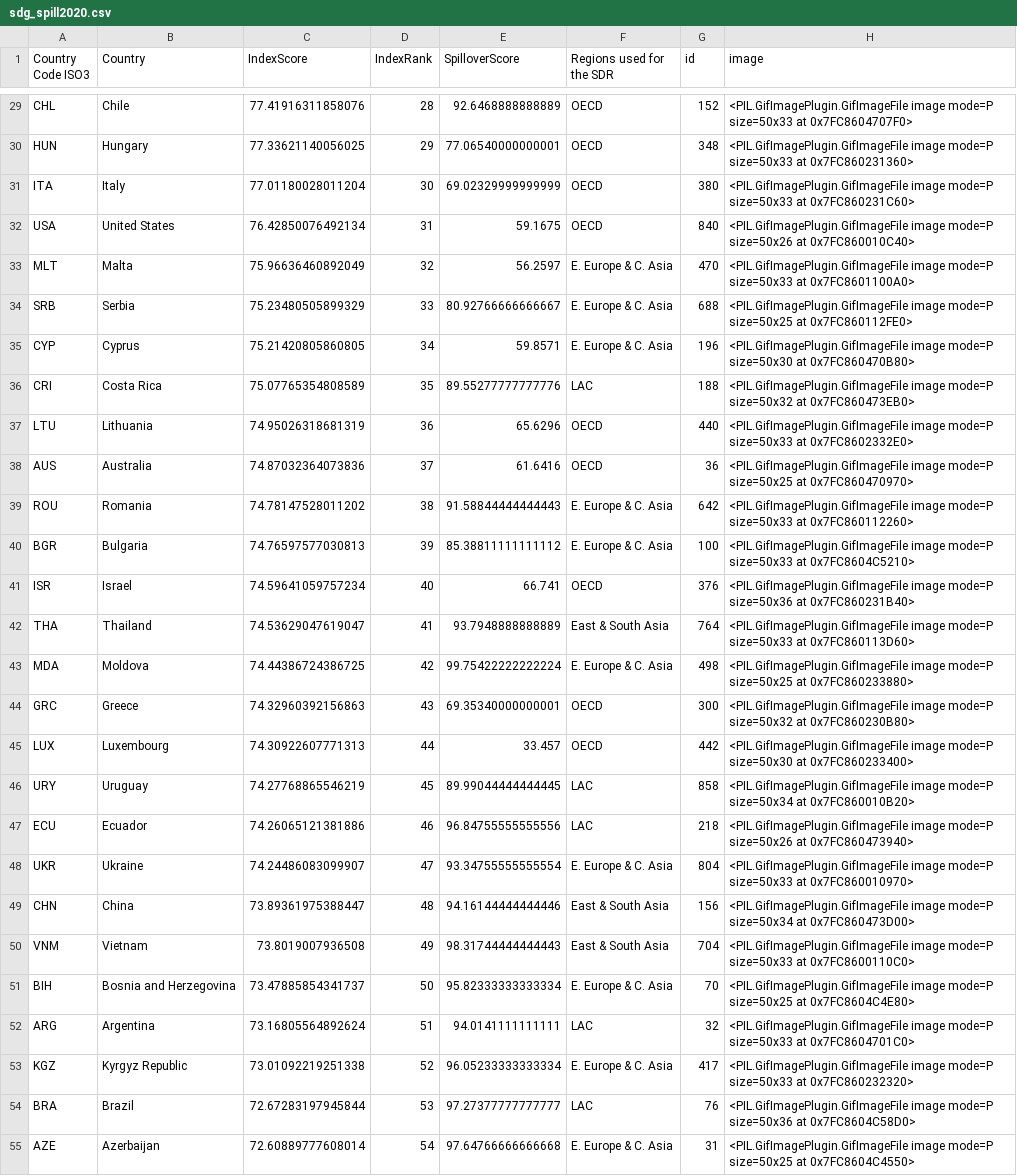
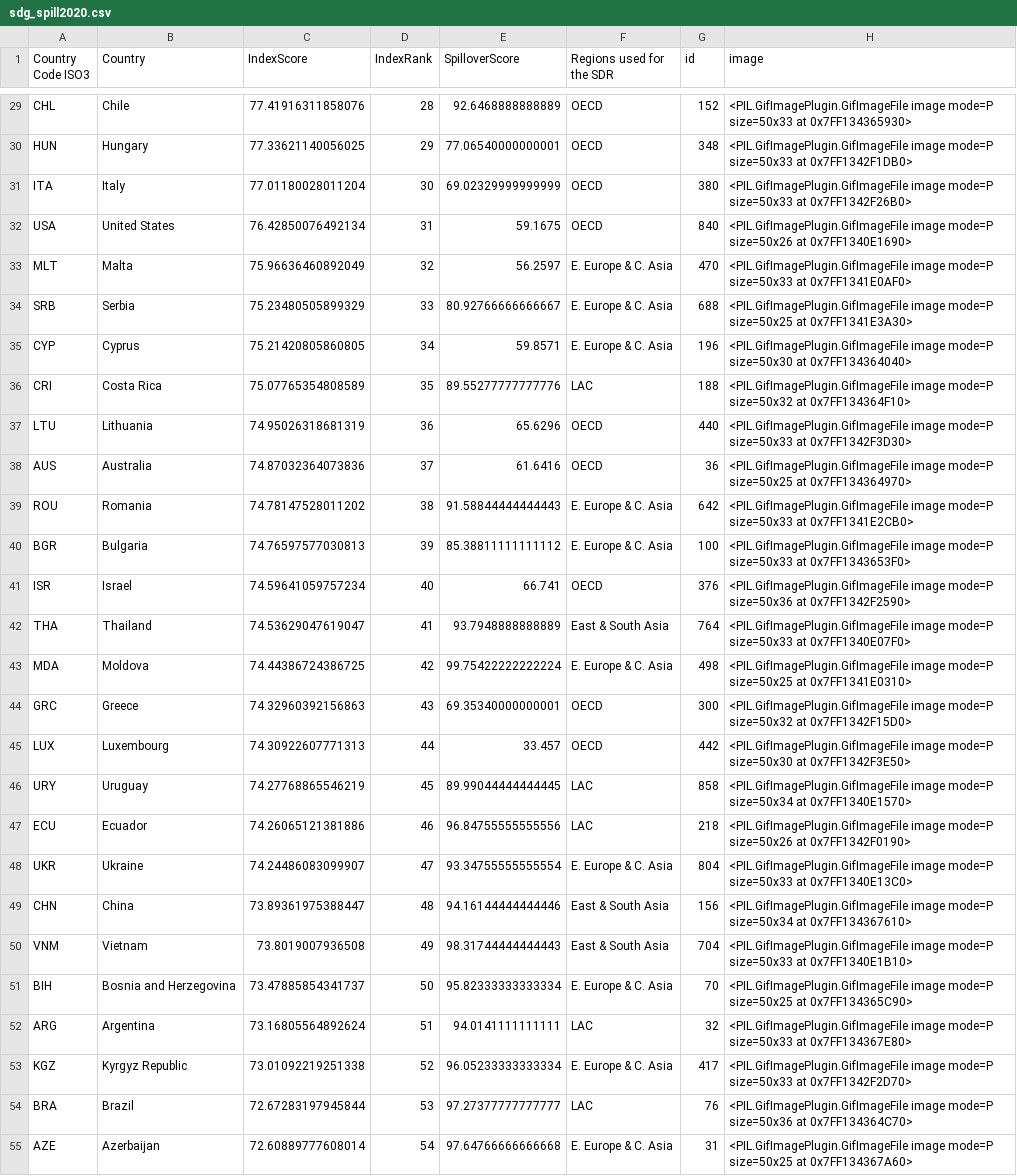
Before and after one commit to jacubero/SDG, a CSV file: output/sdg_spill2020.csv, drawn as a sheet; only a part is shown, gaps mark what is left out; the diff covers the shown part only; the diff names each change by its address in the sheet, - before the commit and + after, or states it on an @@ line.

```diff
--- a/output/sdg_spill2020.csv
+++ b/output/sdg_spill2020.csv
-H29 (image): …size=50x33 at 0x7FC8604707F0>
+H29 (image): …size=50x33 at 0x7FF134365930>
-H30 (image): …size=50x33 at 0x7FC860231360>
+H30 (image): …size=50x33 at 0x7FF1342F1DB0>
-H31 (image): …size=50x33 at 0x7FC860231C60>
+H31 (image): …size=50x33 at 0x7FF1342F26B0>
-H32 (image): …size=50x26 at 0x7FC860010C40>
+H32 (image): …size=50x26 at 0x7FF1340E1690>
-H33 (image): …size=50x33 at 0x7FC8601100A0>
+H33 (image): …size=50x33 at 0x7FF1341E0AF0>
-H34 (image): …size=50x25 at 0x7FC860112FE0>
+H34 (image): …size=50x25 at 0x7FF1341E3A30>
-H35 (image): …size=50x30 at 0x7FC860470B80>
+H35 (image): …size=50x30 at 0x7FF134364040>
-H36 (image): …size=50x32 at 0x7FC860473EB0>
+H36 (image): …size=50x32 at 0x7FF134364F10>
-H37 (image): …size=50x33 at 0x7FC8602332E0>
+H37 (image): …size=50x33 at 0x7FF1342F3D30>
-H38 (image): …size=50x25 at 0x7FC860470970>
+H38 (image): …size=50x25 at 0x7FF134364970>
-H39 (image): …size=50x33 at 0x7FC860112260>
+H39 (image): …size=50x33 at 0x7FF1341E2CB0>
-H40 (image): …size=50x33 at 0x7FC8604C5210>
+H40 (image): …size=50x33 at 0x7FF1343653F0>
-H41 (image): …size=50x36 at 0x7FC860231B40>
+H41 (image): …size=50x36 at 0x7FF1342F2590>
-H42 (image): …size=50x33 at 0x7FC860113D60>
+H42 (image): …size=50x33 at 0x7FF1340E07F0>
-H43 (image): …size=50x25 at 0x7FC860233880>
+H43 (image): …size=50x25 at 0x7FF1341E0310>
-H44 (image): …size=50x32 at 0x7FC860230B80>
+H44 (image): …size=50x32 at 0x7FF1342F15D0>
-H45 (image): …size=50x30 at 0x7FC860233400>
+H45 (image): …size=50x30 at 0x7FF1342F3E50>
-H46 (image): …size=50x34 at 0x7FC860010B20>
+H46 (image): …size=50x34 at 0x7FF1340E1570>
-H47 (image): …size=50x26 at 0x7FC860473940>
+H47 (image): …size=50x26 at 0x7FF1342F0190>
-H48 (image): …size=50x33 at 0x7FC860010970>
+H48 (image): …size=50x33 at 0x7FF1340E13C0>
-H49 (image): …size=50x34 at 0x7FC860473D00>
+H49 (image): …size=50x34 at 0x7FF134367610>
-H50 (image): …size=50x33 at 0x7FC8600110C0>
+H50 (image): …size=50x33 at 0x7FF1340E1B10>
-H51 (image): …size=50x25 at 0x7FC8604C4E80>
+H51 (image): …size=50x25 at 0x7FF134365C90>
-H52 (image): …size=50x33 at 0x7FC8604701C0>
+H52 (image): …size=50x33 at 0x7FF134367E80>
-H53 (image): …size=50x33 at 0x7FC860232320>
+H53 (image): …size=50x33 at 0x7FF1342F2D70>
-H54 (image): …size=50x36 at 0x7FC8604C58D0>
+H54 (image): …size=50x36 at 0x7FF134364C70>
-H55 (image): …size=50x25 at 0x7FC8604C4550>
+H55 (image): …size=50x25 at 0x7FF134367A60>
```
Also changed, not shown: 166 edited cells elsewhere in this file, output/sdg_spill2019.csv, output/sdg_spill2021.csv, 1 other file.
